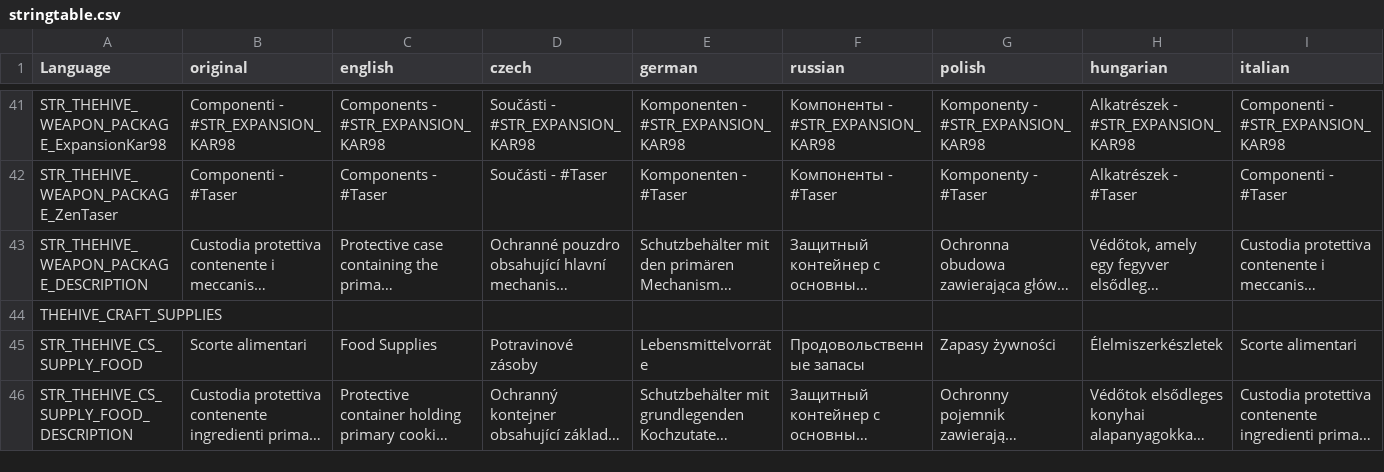
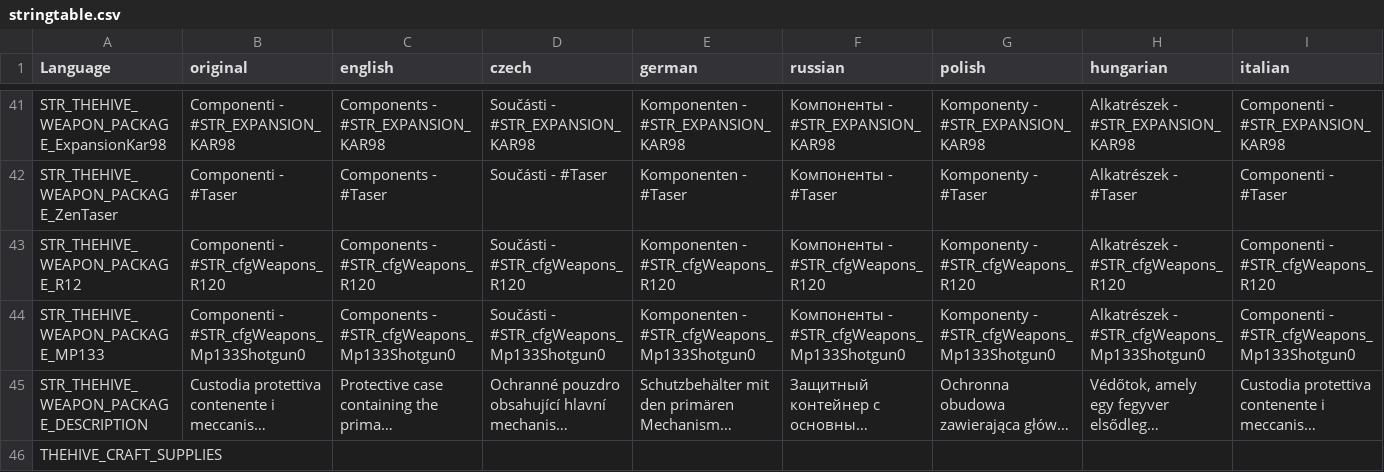
Before and after one commit to hyerakon/TheHive_zmWorkbench_Extension, a CSV file: TheHive_Custom_Ingredients/languagecore/stringtable.csv, drawn as a sheet; only a part is shown, gaps mark what is left out; the shorter side is filled out with more unchanged rows; long unchanged cells end in …; rows hold the shown columns only; the diff names each change by its address in the sheet, - before the commit and + after, or states it on an @@ line.

Commit message:
ADD: TH_CS_WeaponPack_R12 ADD: TH_CS_WeaponPack_MP133

```diff
--- a/TheHive_Custom_Ingredients/languagecore/stringtable.csv
+++ b/TheHive_Custom_Ingredients/languagecore/stringtable.csv
+row 43: STR_THEHIVE_WEAPON_PACKAGE_R12 | Componenti - #STR_cfgWeapons_R120 | Components - #STR_cfgWeapons_R120 | Součásti - #STR_cfgWeapons_R120 | Komponenten - #STR_cfgWeapons_R120 | Компоненты - #STR_cfgWeapons_R120 | Komponenty - #STR_cfgWeapons_R120 | Alkatrészek - #STR_cfgWeapons_R120 | Componenti - #STR_cfgWeapons_R120
+row 44: STR_THEHIVE_WEAPON_PACKAGE_MP133 | Componenti - #STR_cfgWeapons_Mp133Shotgun0 | Components - #STR_cfgWeapons_Mp133Shotgun0 | Součásti - #STR_cfgWeapons_Mp133Shotgun0 | Komponenten - #STR_cfgWeapons_Mp133Shotgun0 | Компоненты - #STR_cfgWeapons_Mp133Shotgun0 | Komponenty - #STR_cfgWeapons_Mp133Shotgun0 | Alkatrészek - #STR_cfgWeapons_Mp133Shotgun0 | Componenti - #STR_cfgWeapons_Mp133Shotgun0
```
Also changed, not shown: 2 other files.
